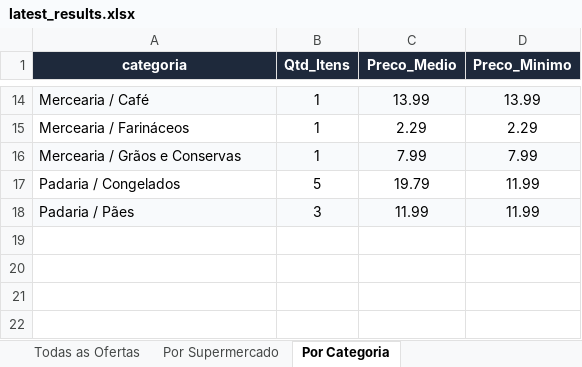
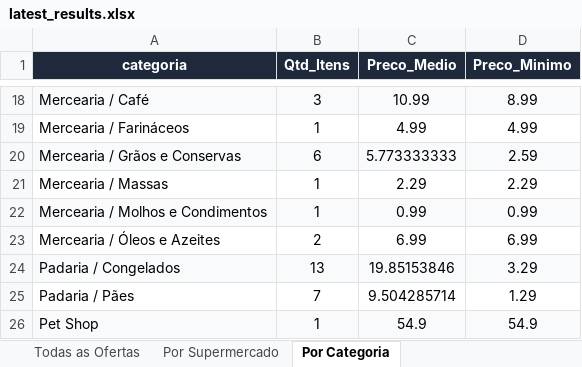
Before and after one commit to AVerz26/Weekly-Flyers-Scraper, an Excel workbook: docs/data/latest_results.xlsx, sheet Por Categoria, drawn as a sheet; only a part is shown, gaps mark what is left out; values as stored, in another font and other column widths than the file's, no borders; addresses are those after the commit; the diff covers the shown part only; the diff names each change by its address in the sheet, - before the commit and + after, or states it on an @@ line.

```diff
--- a/docs/data/latest_results.xlsx (sheet Por Categoria)
+++ b/docs/data/latest_results.xlsx (sheet Por Categoria)
-B18 (Qtd_Itens): 1
+B18 (Qtd_Itens): 3
-C18 (Preco_Medio): 13.99
+C18 (Preco_Medio): 10.99
-D18 (Preco_Minimo): 13.99
+D18 (Preco_Minimo): 8.99
-C19 (Preco_Medio): 2.29
+C19 (Preco_Medio): 4.99
-D19 (Preco_Minimo): 2.29
+D19 (Preco_Minimo): 4.99
-B20 (Qtd_Itens): 1
+B20 (Qtd_Itens): 6
-C20 (Preco_Medio): 7.99
+C20 (Preco_Medio): 5.773333333
-D20 (Preco_Minimo): 7.99
+D20 (Preco_Minimo): 2.59
+row 21: Mercearia / Massas | 1 | 2.29 | 2.29
+row 22: Mercearia / Molhos e Condimentos | 1 | 0.99 | 0.99
+row 23: Mercearia / Óleos e Azeites | 2 | 6.99 | 6.99
-A24:D24 fill: none
+A24:D24 fill: #F8FAFC
-B24 (Qtd_Itens): 5
+B24 (Qtd_Itens): 13
-C24 (Preco_Medio): 19.79
+C24 (Preco_Medio): 19.85153846
-D24 (Preco_Minimo): 11.99
+D24 (Preco_Minimo): 3.29
-A25:D25 fill: #F8FAFC
+A25:D25 fill: none
-B25 (Qtd_Itens): 3
+B25 (Qtd_Itens): 7
-C25 (Preco_Medio): 11.99
+C25 (Preco_Medio): 9.504285714
-D25 (Preco_Minimo): 11.99
+D25 (Preco_Minimo): 1.29
+row 26: Pet Shop | 1 | 54.9 | 54.9
```
Also changed, not shown: 7 added rows, 3 removed rows and 20 edited cells elsewhere in this sheet, sheet Todas as Ofertas, sheet Por Supermercado, 3 other files.
